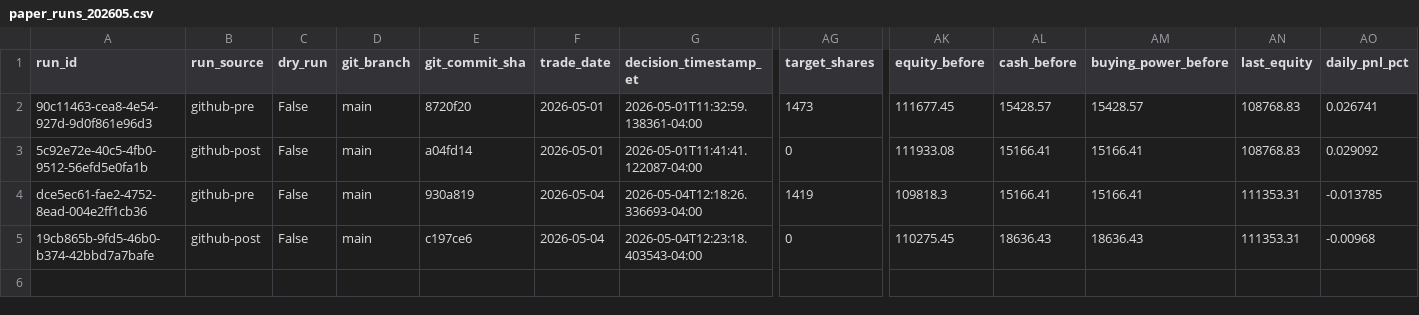
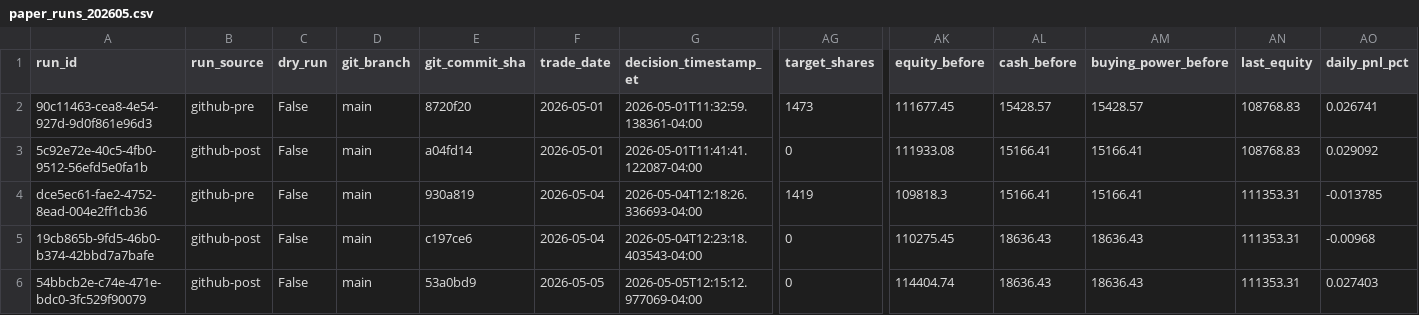
Before and after one commit to precisionhireconsultants/trading-vol-target-annual-0.40, a CSV file: logs/paper/runs/paper_runs_202605.csv, drawn as a sheet; only a part is shown, gaps mark what is left out; rows hold the shown columns only; the diff names each change by its address in the sheet, - before the commit and + after, or states it on an @@ line.

```diff
--- a/logs/paper/runs/paper_runs_202605.csv
+++ b/logs/paper/runs/paper_runs_202605.csv
+row 6: 54bbcb2e-c74e-471e-bdc0-3fc529f90079 | github-post | False | main | 53a0bd9 | 2026-05-05 | 2026-05-05T12:15:12.977069-04:00 | 0 | 114404.74 | 18636.43 | 18636.43 | 111353.31 | 0.027403
```
